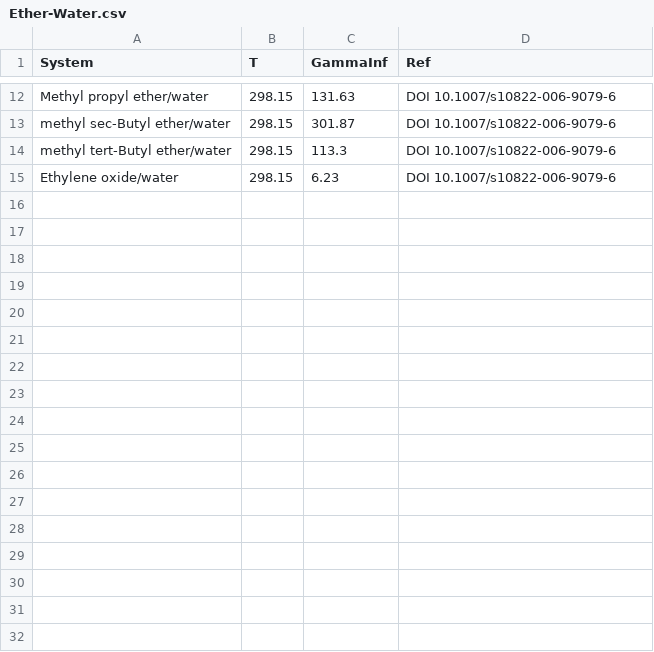
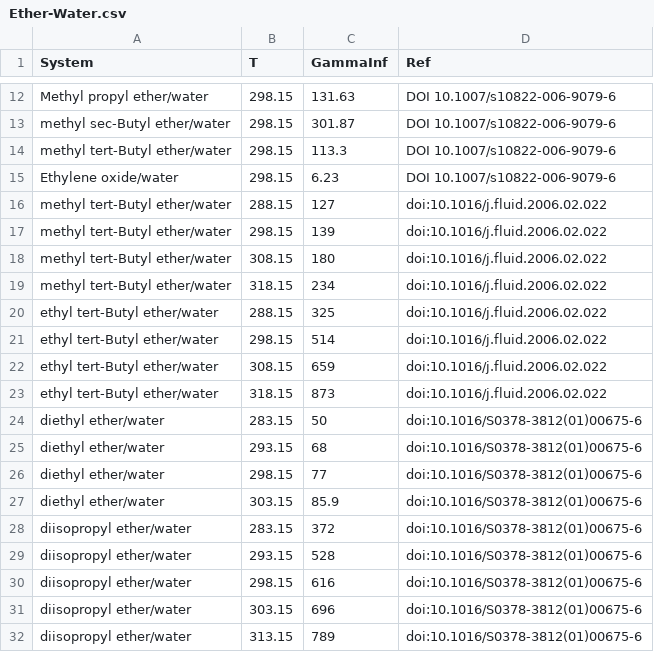
Before and after one commit to gjuhasz/jcosmo, a CSV file: cosmosrc/idac/Ether-Water.csv, drawn as a sheet; only a part is shown, gaps mark what is left out; the diff names each change by its address in the sheet, - before the commit and + after, or states it on an @@ line.

```diff
--- a/cosmosrc/idac/Ether-Water.csv
+++ b/cosmosrc/idac/Ether-Water.csv
+row 16: methyl tert-Butyl ether/water | 288.15 | 127 | doi:10.1016/j.fluid.2006.02.022
+row 17: methyl tert-Butyl ether/water | 298.15 | 139 | doi:10.1016/j.fluid.2006.02.022
+row 18: methyl tert-Butyl ether/water | 308.15 | 180 | doi:10.1016/j.fluid.2006.02.022
+row 19: methyl tert-Butyl ether/water | 318.15 | 234 | doi:10.1016/j.fluid.2006.02.022
+row 20: ethyl tert-Butyl ether/water | 288.15 | 325 | doi:10.1016/j.fluid.2006.02.022
+row 21: ethyl tert-Butyl ether/water | 298.15 | 514 | doi:10.1016/j.fluid.2006.02.022
+row 22: ethyl tert-Butyl ether/water | 308.15 | 659 | doi:10.1016/j.fluid.2006.02.022
+row 23: ethyl tert-Butyl ether/water | 318.15 | 873 | doi:10.1016/j.fluid.2006.02.022
+row 24: diethyl ether/water | 283.15 | 50 | doi:10.1016/S0378-3812(01)00675-6
+row 25: diethyl ether/water | 293.15 | 68 | doi:10.1016/S0378-3812(01)00675-6
+row 26: diethyl ether/water | 298.15 | 77 | doi:10.1016/S0378-3812(01)00675-6
+row 27: diethyl ether/water | 303.15 | 85.9 | doi:10.1016/S0378-3812(01)00675-6
+row 28: diisopropyl ether/water | 283.15 | 372 | doi:10.1016/S0378-3812(01)00675-6
+row 29: diisopropyl ether/water | 293.15 | 528 | doi:10.1016/S0378-3812(01)00675-6
+row 30: diisopropyl ether/water | 298.15 | 616 | doi:10.1016/S0378-3812(01)00675-6
+row 31: diisopropyl ether/water | 303.15 | 696 | doi:10.1016/S0378-3812(01)00675-6
+row 32: diisopropyl ether/water | 313.15 | 789 | doi:10.1016/S0378-3812(01)00675-6
```
Also changed, not shown: cosmosrc/idac/Ester-Water.csv, cosmosrc/idac/LargeIDAC-Water.csv, 2 other files.
